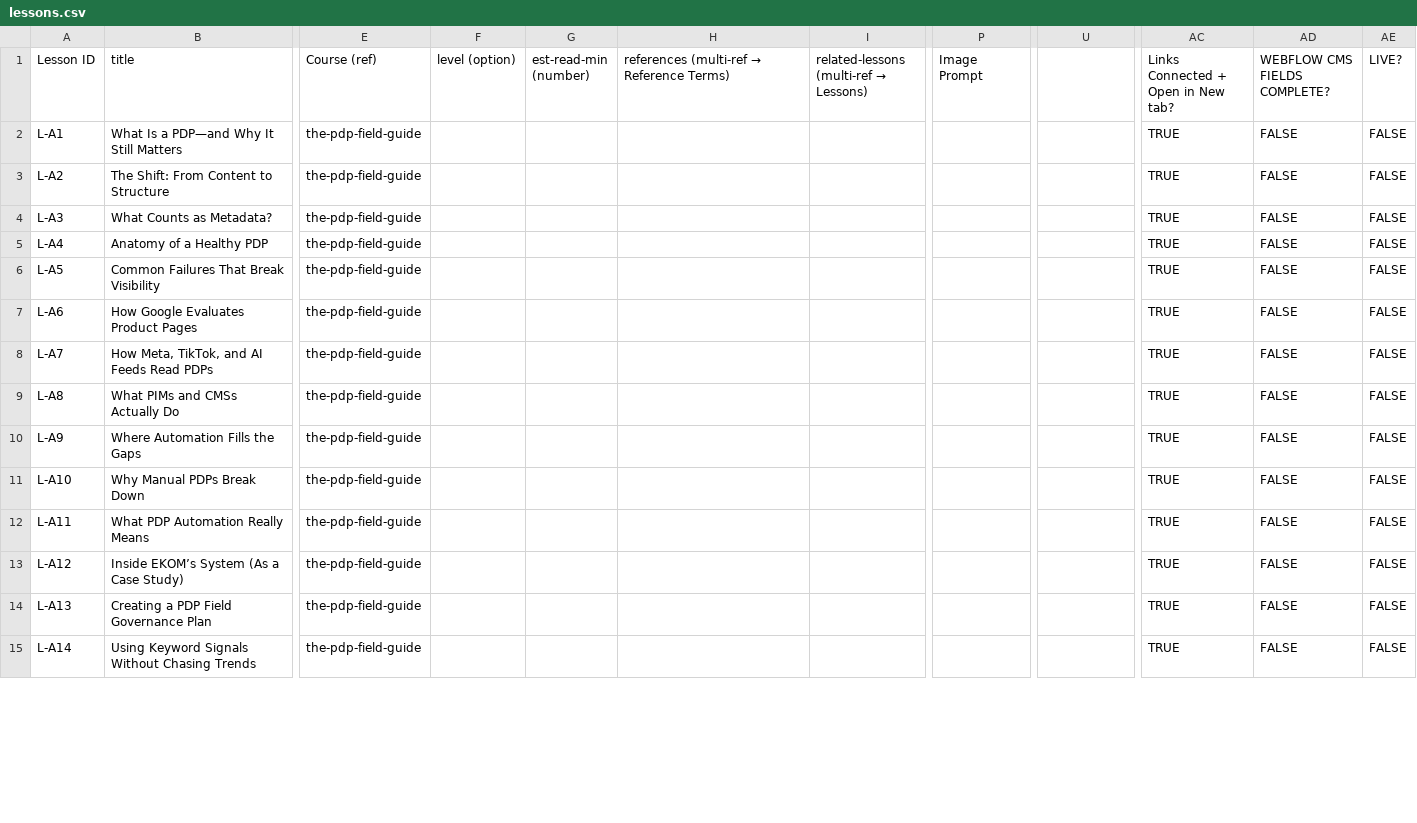
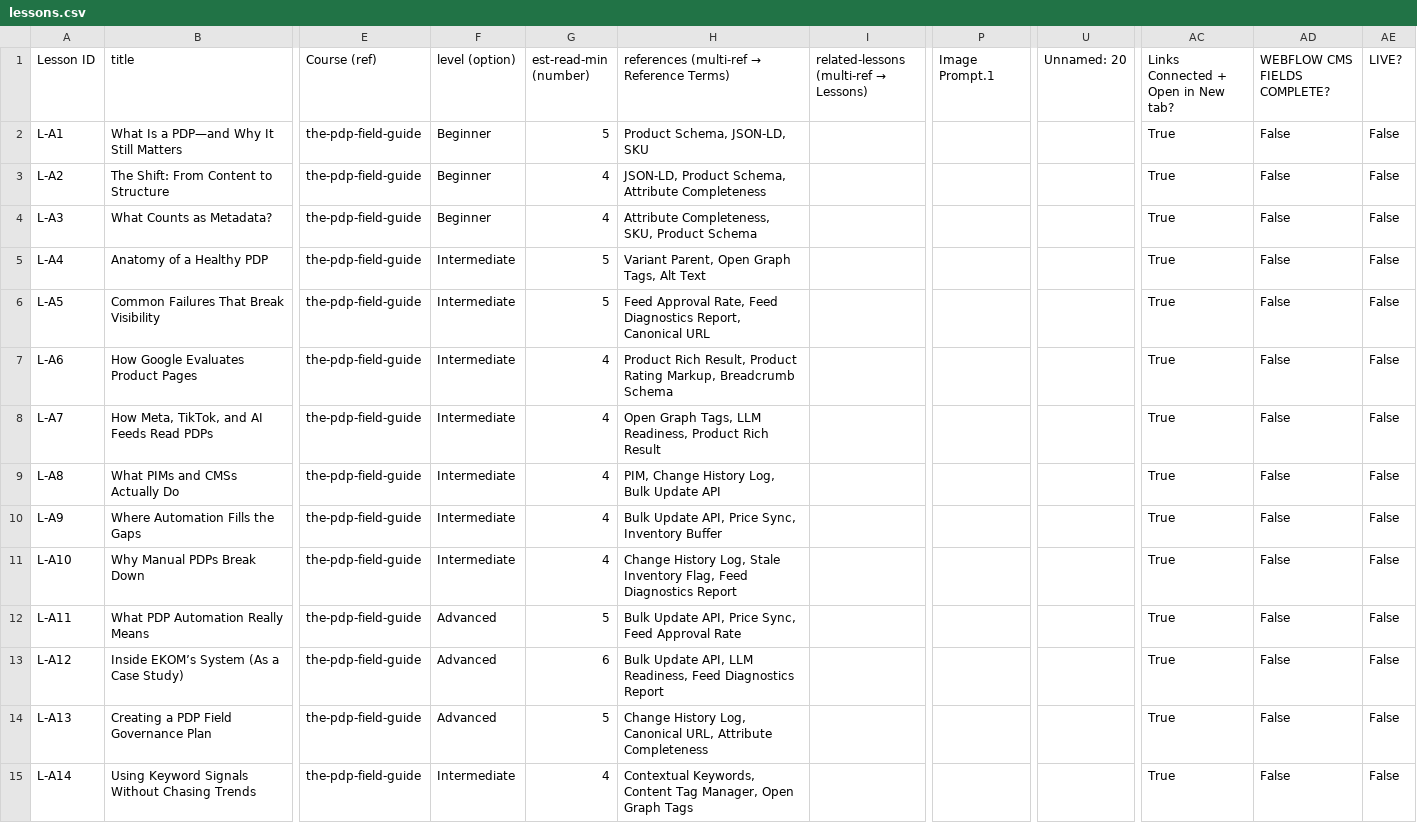
Before and after one commit to mjcreativemedia/ekom-content, a CSV file: lessons.csv, drawn as a sheet; only a part is shown, gaps mark what is left out; the diff covers the shown part only; the diff names each change by its address in the sheet, - before the commit and + after, or states it on an @@ line.

Commit message:
Fill lesson metadata and update read script

```diff
--- a/lessons.csv
+++ b/lessons.csv
-P1: Image Prompt
+P1: Image Prompt.1
-U1: (empty)
+U1: Unnamed: 20
-F2:F4 (level (option)): (empty)
+F2:F4 (level (option)): Beginner
-G2 (est‑read‑min (number)): (empty)
+G2 (est‑read‑min (number)): 5
-H2: (empty)
+H2: Product Schema, JSON‑LD, SKU
-AC2:AC15: TRUE
+AC2:AC15: True
-AD2:AD15 (WEBFLOW CMS FIELDS COMPLETE?): FALSE
+AD2:AD15 (WEBFLOW CMS FIELDS COMPLETE?): False
-AE2:AE15 (LIVE?): FALSE
+AE2:AE15 (LIVE?): False
-G3:G4 (est‑read‑min (number)): (empty)
+G3:G4 (est‑read‑min (number)): 4
-H3: (empty)
+H3: JSON‑LD, Product Schema, Attribute Completeness
-H4: (empty)
+H4: Attribute Completeness, SKU, Product Schema
-F5:F11 (level (option)): (empty)
+F5:F11 (level (option)): Intermediate
-G5:G6 (est‑read‑min (number)): (empty)
+G5:G6 (est‑read‑min (number)): 5
-H5: (empty)
+H5: Variant Parent, Open Graph Tags, Alt Text
-H6: (empty)
+H6: Feed Approval Rate, Feed Diagnostics Report, Canonical URL
-G7:G11 (est‑read‑min (number)): (empty)
+G7:G11 (est‑read‑min (number)): 4
-H7: (empty)
+H7: Product Rich Result, Product Rating Markup, Breadcrumb Schema
-H8: (empty)
+H8: Open Graph Tags, LLM Readiness, Product Rich Result
-H9: (empty)
+H9: PIM, Change History Log, Bulk Update API
-H10: (empty)
+H10: Bulk Update API, Price Sync, Inventory Buffer
-H11: (empty)
+H11: Change History Log, Stale Inventory Flag, Feed Diagnostics Report
-F12:F14 (level (option)): (empty)
+F12:F14 (level (option)): Advanced
-G12 (est‑read‑min (number)): (empty)
+G12 (est‑read‑min (number)): 5
-H12: (empty)
+H12: Bulk Update API, Price Sync, Feed Approval Rate
-G13 (est‑read‑min (number)): (empty)
+G13 (est‑read‑min (number)): 6
-H13: (empty)
+H13: Bulk Update API, LLM Readiness, Feed Diagnostics Report
-G14 (est‑read‑min (number)): (empty)
+G14 (est‑read‑min (number)): 5
-H14: (empty)
+H14: Change History Log, Canonical URL, Attribute Completeness
-F15 (level (option)): (empty)
+F15 (level (option)): Intermediate
-G15 (est‑read‑min (number)): (empty)
+G15 (est‑read‑min (number)): 4
-H15: (empty)
+H15: Contextual Keywords, Content Tag Manager, Open Graph Tags
```
Also changed, not shown: 24 edited cells elsewhere in this file, 1 other file.
